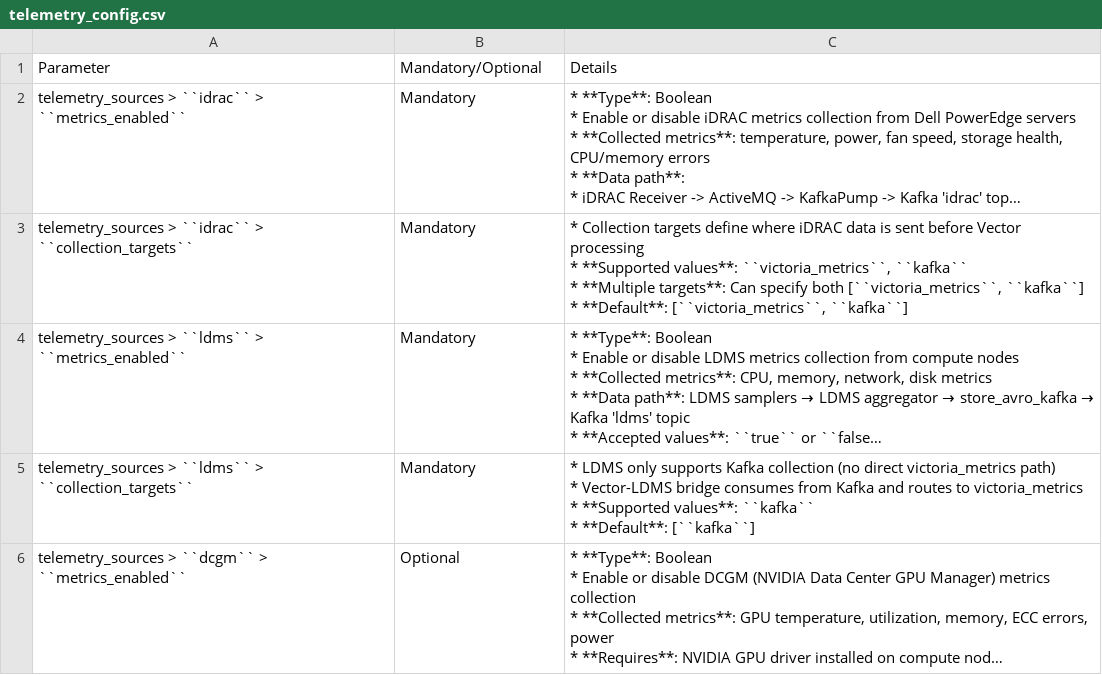
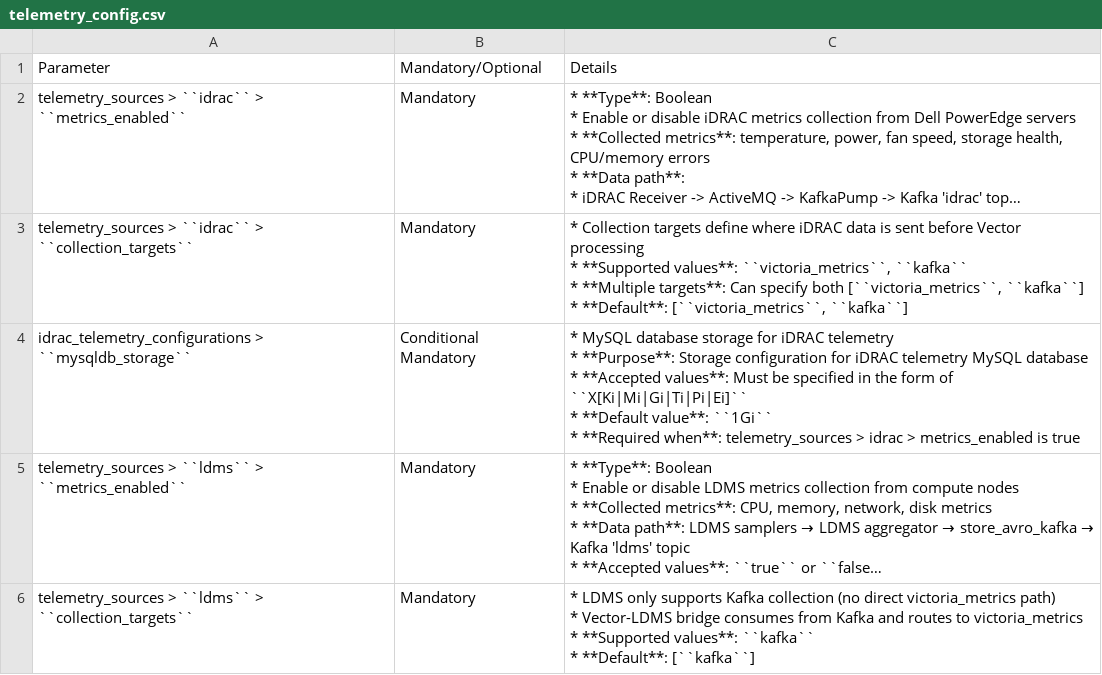
Before and after one commit to dell/omnia-containers, a CSV file: docs/source/Tables/telemetry_config.csv, drawn as a sheet; only a part is shown; the shorter side is filled out with more unchanged rows; long unchanged cells end in …; ↵ is a line break in a cell; the diff names each change by its address in the sheet, - before the commit and + after, or states it on an @@ line.

Commit message:
Telemetry updates

```diff
--- a/docs/source/Tables/telemetry_config.csv
+++ b/docs/source/Tables/telemetry_config.csv
+row 4: idrac_telemetry_configurations > ``mysqldb_storage`` | Conditional Mandatory | * MySQL database storage for iDRAC telemetry ↵ * **Purpose**: Storage configuration for iDRAC telemetry MySQL database ↵ * **Accepted values**: Must be specified in the form of ``X[Ki|Mi|Gi|Ti|Pi|Ei]`` ↵ * **Default value**: ``1Gi`` ↵ * **Required when**: telemetry_sources > idrac > metrics_enabled is true
```
Also changed, not shown: 2 other files.
